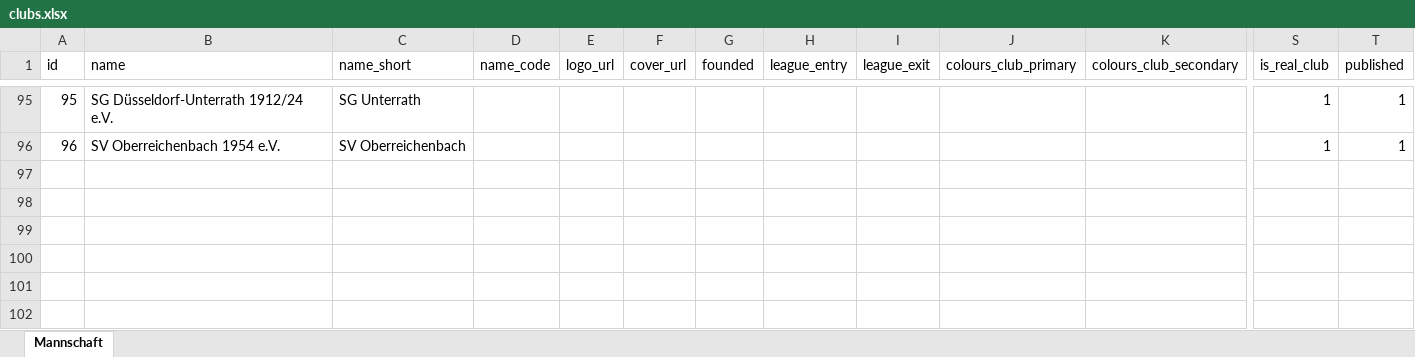
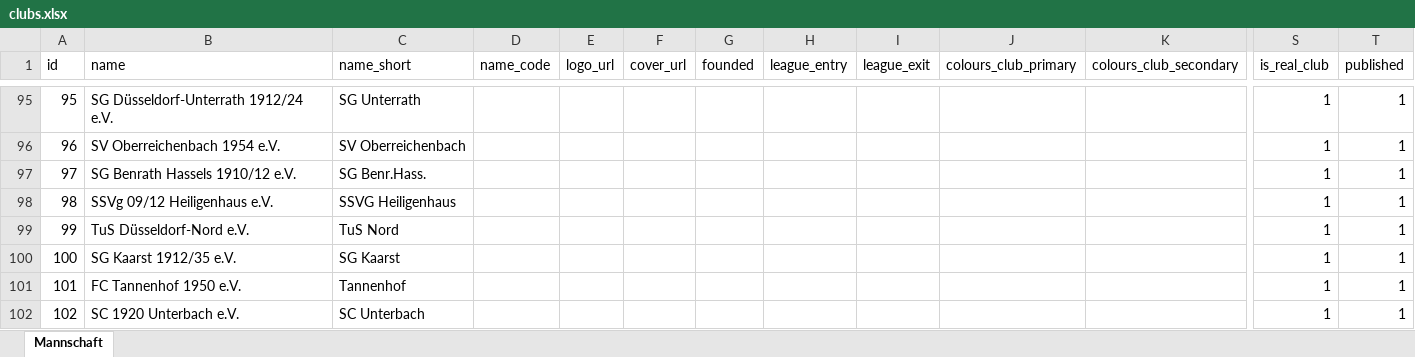
Before and after one commit to sgkekais/hlw, an Excel workbook: database/_legacy-data/clubs.xlsx, sheet Mannschaft, drawn as a sheet; only a part is shown, gaps mark what is left out; values as stored, in another font and other column widths than the file's, no borders; rows hold the shown columns only; the diff names each change by its address in the sheet, - before the commit and + after, or states it on an @@ line.

```diff
--- a/database/_legacy-data/clubs.xlsx (sheet Mannschaft)
+++ b/database/_legacy-data/clubs.xlsx (sheet Mannschaft)
+row 97: 97 | SG Benrath Hassels 1910/12 e.V. | SG Benr.Hass. |  |  |  |  |  |  |  |  | 1 | 1
+row 98: 98 | SSVg 09/12 Heiligenhaus e.V. | SSVG Heiligenhaus |  |  |  |  |  |  |  |  | 1 | 1
+row 99: 99 | TuS Düsseldorf-Nord e.V. | TuS Nord |  |  |  |  |  |  |  |  | 1 | 1
+row 100: 100 | SG Kaarst 1912/35 e.V. | SG Kaarst |  |  |  |  |  |  |  |  | 1 | 1
+row 101: 101 | FC Tannenhof 1950 e.V. | Tannenhof |  |  |  |  |  |  |  |  | 1 | 1
+row 102: 102 | SC 1920 Unterbach e.V. | SC Unterbach |  |  |  |  |  |  |  |  | 1 | 1
```
Also changed, not shown: database/_legacy-data/fixtures.xlsx, database/_legacy-data/players.xlsx, 3 other files.
